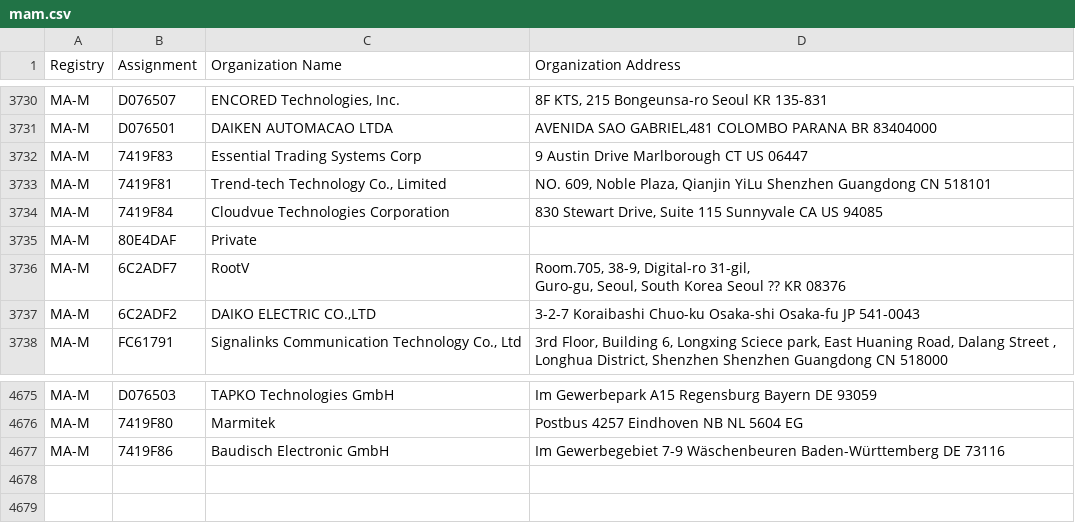
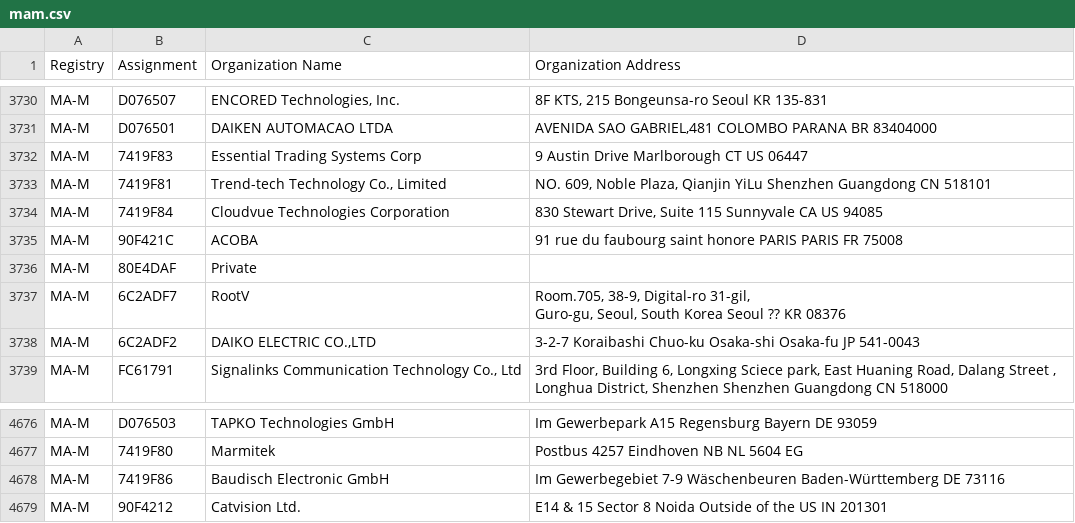
Before and after one commit to hdm/mac-ages, a CSV file: data/ieee/mam.csv, drawn as a sheet; only a part is shown, gaps mark what is left out; the diff names each change by its address in the sheet, - before the commit and + after, or states it on an @@ line.

```diff
--- a/data/ieee/mam.csv
+++ b/data/ieee/mam.csv
+row 3735: MA-M | 90F421C | ACOBA | 91 rue du faubourg saint honore PARIS PARIS FR 75008
+row 4679: MA-M | 90F4212 | Catvision Ltd. | E14 & 15 Sector 8 Noida Outside of the US IN 201301
```
Also changed, not shown: data/ieee/cid.csv, 2 other files.
